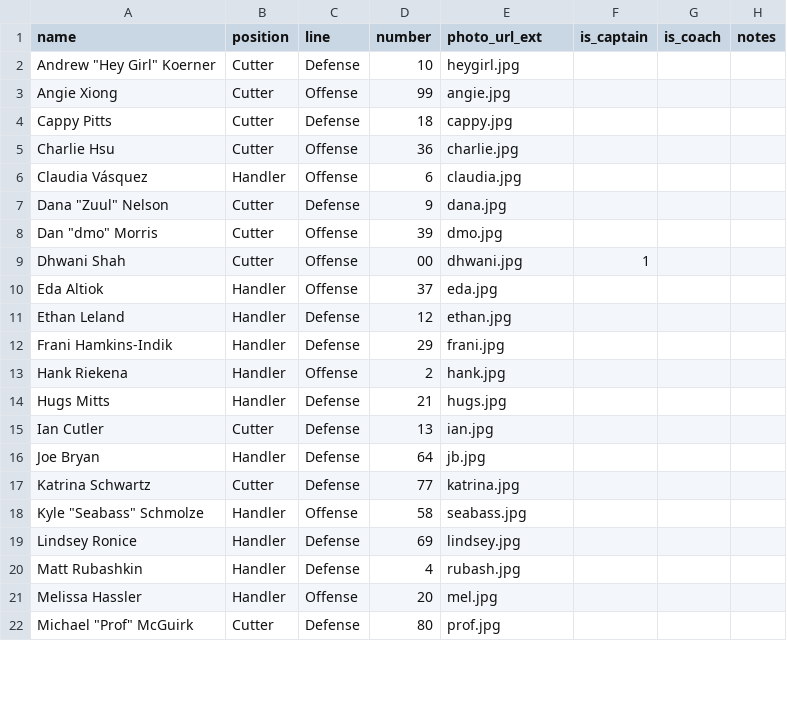
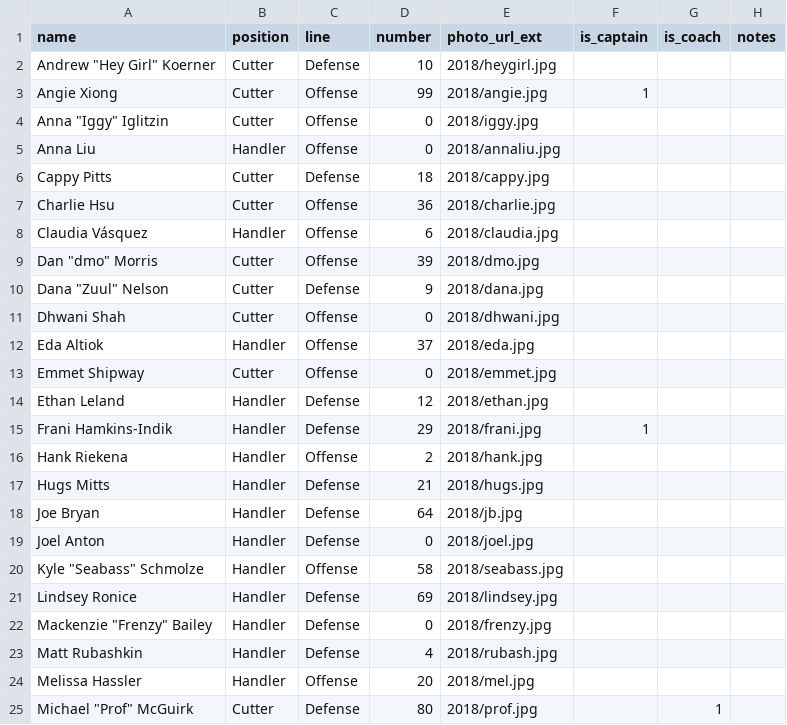
Before and after one commit to mskeving/classyultimate, a CSV file: _data/roster.csv, drawn as a sheet; only a part is shown; the diff covers the shown part only.

Commit message:
Add 2018 roster as current roster

```diff
--- a/_data/roster.csv
+++ b/_data/roster.csv
@@ -1,22 +1,25 @@
 name,position,line,number,photo_url_ext,is_captain,is_coach,notes
-"Andrew ""Hey Girl"" Koerner",Cutter,Defense,10,heygirl.jpg,,,
-Angie Xiong,Cutter,Offense,99,angie.jpg,,,
-Cappy Pitts,Cutter,Defense,18,cappy.jpg,,,
-Charlie Hsu,Cutter,Offense,36,charlie.jpg,,,
-Claudia Vásquez,Handler,Offense,6,claudia.jpg,,,
-"Dana ""Zuul"" Nelson",Cutter,Defense,9,dana.jpg,,,
-"Dan ""dmo"" Morris",Cutter,Offense,39,dmo.jpg,,,
-Dhwani Shah,Cutter,Offense,00,dhwani.jpg,1,,
-Eda Altiok,Handler,Offense,37,eda.jpg,,,
-Ethan Leland,Handler,Defense,12,ethan.jpg,,,
-Frani Hamkins-Indik,Handler,Defense,29,frani.jpg,,,
-Hank Riekena,Handler,Offense,2,hank.jpg,,,
-Hugs Mitts,Handler,Defense,21,hugs.jpg,,,
-Ian Cutler,Cutter,Defense,13,ian.jpg,,,
-Joe Bryan,Handler,Defense,64,jb.jpg,,,
-Katrina Schwartz,Cutter,Defense,77,katrina.jpg,,,
-"Kyle ""Seabass"" Schmolze",Handler,Offense,58,seabass.jpg,,,
-Lindsey Ronice,Handler,Defense,69,lindsey.jpg,,,
-Matt Rubashkin,Handler,Defense,4,rubash.jpg,,,
-Melissa Hassler,Handler,Offense,20,mel.jpg,,,
-"Michael ""Prof"" McGuirk",Cutter,Defense,80,prof.jpg,,,
+"Andrew ""Hey Girl"" Koerner",Cutter,Defense,10,2018/heygirl.jpg,,,
+Angie Xiong,Cutter,Offense,99,2018/angie.jpg,1,,
+"Anna ""Iggy"" Iglitzin",Cutter,Offense,0,2018/iggy.jpg,,,
+Anna Liu,Handler,Offense,0,2018/annaliu.jpg,,,
+Cappy Pitts,Cutter,Defense,18,2018/cappy.jpg,,,
+Charlie Hsu,Cutter,Offense,36,2018/charlie.jpg,,,
+Claudia Vásquez,Handler,Offense,6,2018/claudia.jpg,,,
+"Dan ""dmo"" Morris",Cutter,Offense,39,2018/dmo.jpg,,,
+"Dana ""Zuul"" Nelson",Cutter,Defense,9,2018/dana.jpg,,,
+Dhwani Shah,Cutter,Offense,0,2018/dhwani.jpg,,,
+Eda Altiok,Handler,Offense,37,2018/eda.jpg,,,
+Emmet Shipway,Cutter,Offense,0,2018/emmet.jpg,,,
+Ethan Leland,Handler,Defense,12,2018/ethan.jpg,,,
+Frani Hamkins-Indik,Handler,Defense,29,2018/frani.jpg,1,,
+Hank Riekena,Handler,Offense,2,2018/hank.jpg,,,
+Hugs Mitts,Handler,Defense,21,2018/hugs.jpg,,,
+Joe Bryan,Handler,Defense,64,2018/jb.jpg,,,
+Joel Anton,Handler,Defense,0,2018/joel.jpg,,,
+"Kyle ""Seabass"" Schmolze",Handler,Offense,58,2018/seabass.jpg,,,
+Lindsey Ronice,Handler,Defense,69,2018/lindsey.jpg,,,
+"Mackenzie ""Frenzy"" Bailey",Handler,Defense,0,2018/frenzy.jpg,,,
+Matt Rubashkin,Handler,Defense,4,2018/rubash.jpg,,,
+Melissa Hassler,Handler,Offense,20,2018/mel.jpg,,,
+"Michael ""Prof"" McGuirk",Cutter,Defense,80,2018/prof.jpg,,1,
```
Also changed, not shown: 13 edited cells elsewhere in this file, 3 other files.
